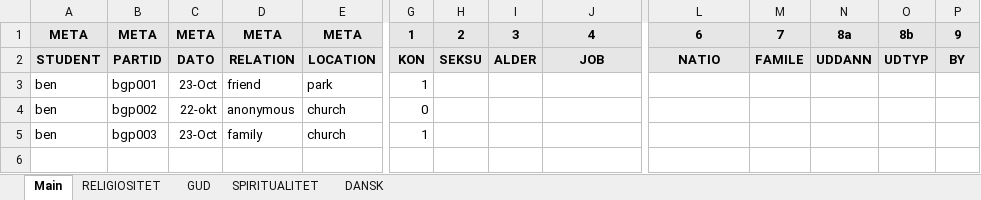
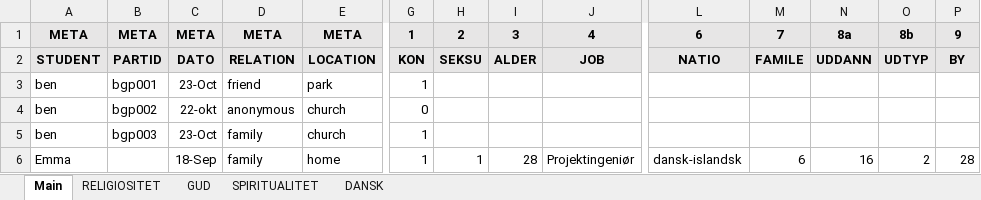
Before and after one commit to Emma-Marie/rel_projekt, an Excel workbook: data/PROJEKTSHEETV2.0.xlsx, sheet Main, drawn as a sheet; only a part is shown, gaps mark what is left out; values as stored, in another font and other column widths than the file's, no borders; rows hold the shown columns only; the diff names each change by its address in the sheet, - before the commit and + after, or states it on an @@ line.

```diff
--- a/data/PROJEKTSHEETV2.0.xlsx (sheet Main)
+++ b/data/PROJEKTSHEETV2.0.xlsx (sheet Main)
+row 6: Emma |  | 18-Sep | family | home | 1 | 1 | 28 | Projektingeniør | dansk-islandsk | 6 | 16 | 2 | 28
```
Also changed, not shown: 5 other files.
